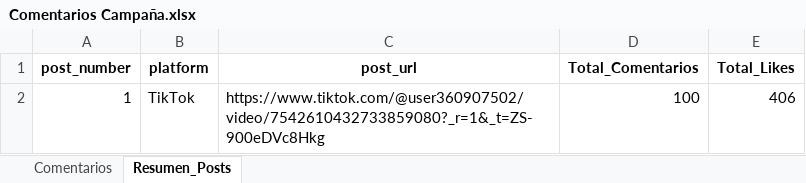
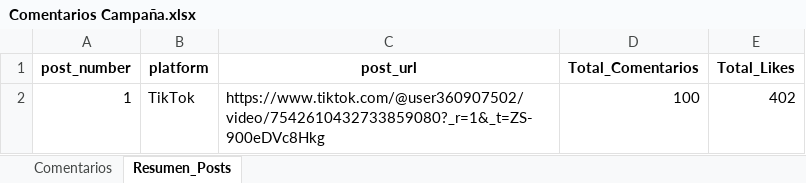
Before and after one commit to sociallisteningalpina-lang/dashboard-Kefir, an Excel workbook: Comentarios Campaña.xlsx, sheet Resumen_Posts, drawn as a sheet; values as stored, in another font and other column widths than the file's, no borders; the diff names each change by its address in the sheet, - before the commit and + after, or states it on an @@ line.

```diff
--- a/Comentarios Campaña.xlsx (sheet Resumen_Posts)
+++ b/Comentarios Campaña.xlsx (sheet Resumen_Posts)
-E2 (Total_Likes): 406
+E2 (Total_Likes): 402
```
Also changed, not shown: sheet Comentarios, 1 other file.
